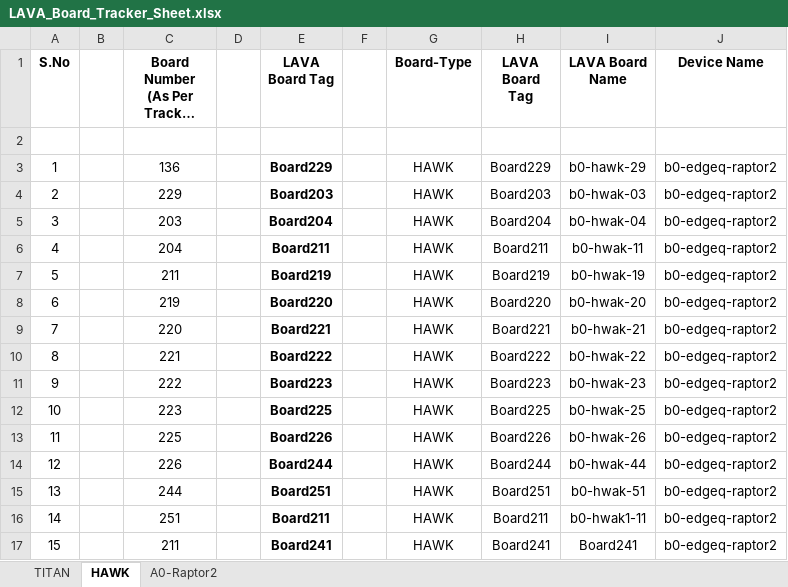
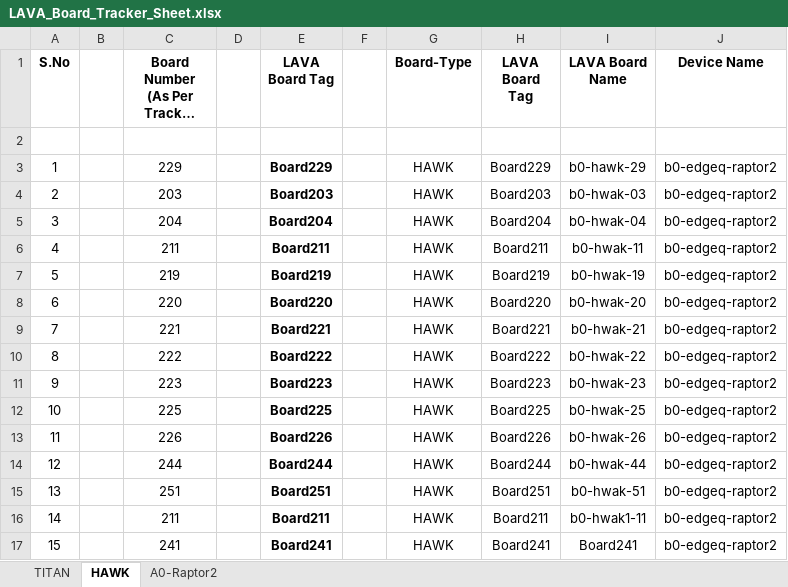
Before and after one commit to ec-platform-sw/lava-qa, an Excel workbook: LAVA_Board_Tracker_Sheet.xlsx, sheet HAWK, drawn as a sheet; long unchanged cells end in …; values as stored, in another font and other column widths than the file's, no borders; the diff names each change by its address in the sheet, - before the commit and + after, or states it on an @@ line.

```diff
--- a/LAVA_Board_Tracker_Sheet.xlsx (sheet HAWK)
+++ b/LAVA_Board_Tracker_Sheet.xlsx (sheet HAWK)
-C3: 136
+C3: 229
-C4: 229
+C4: 203
-C5: 203
+C5: 204
-C6: 204
+C6: 211
-C7: 211
+C7: 219
-C8: 219
+C8: 220
-C9: 220
+C9: 221
-C10: 221
+C10: 222
-C11: 222
+C11: 223
-C12: 223
+C12: 225
-C13: 225
+C13: 226
-C14: 226
+C14: 244
-C15: 244
+C15: 251
-C16: 251
+C16: 211
-C17: 211
+C17: 241
```
Also changed, not shown: sheet TITAN.
